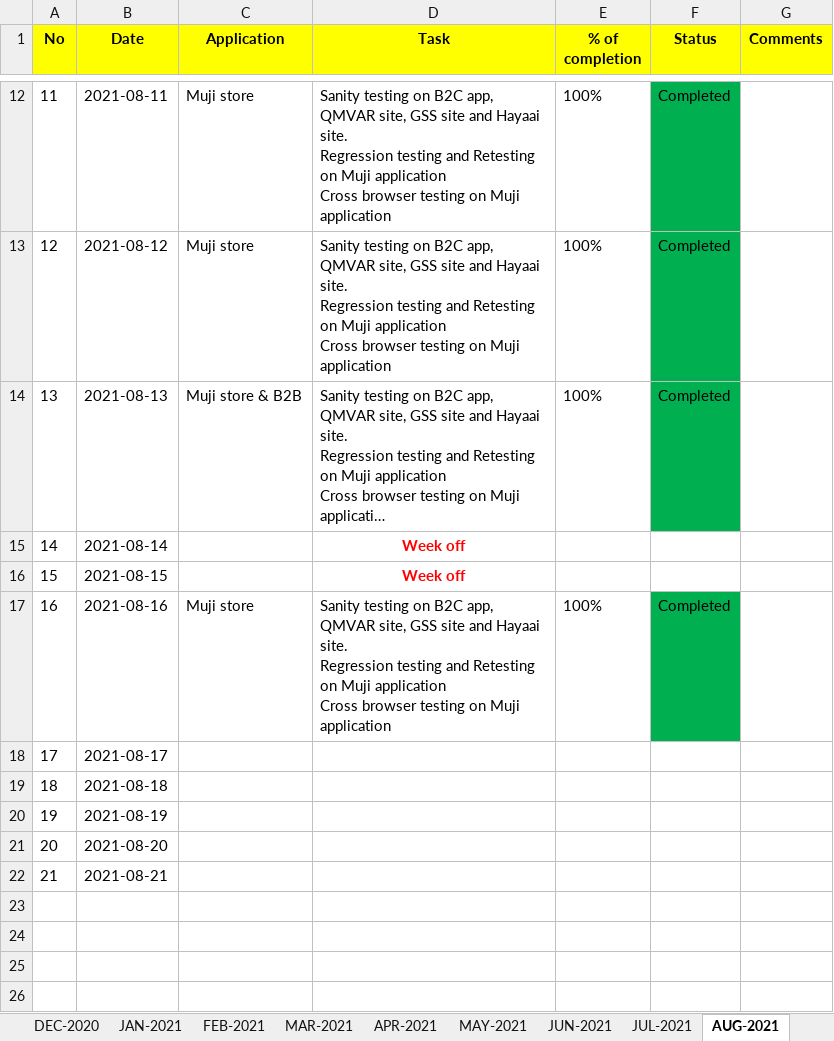
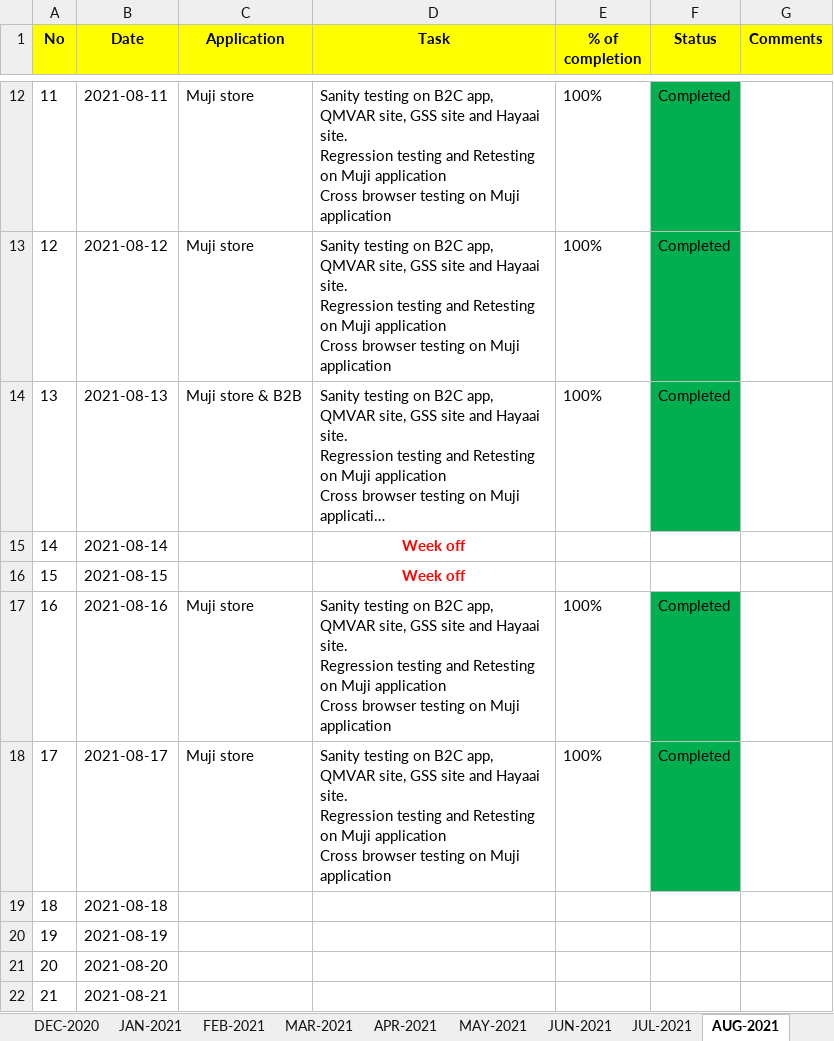
Before and after one commit to RIGELSOFTSINGAPORE/DailyTracker, an Excel workbook: REVER_DailyTracker_NIRMAL.xlsx, sheet AUG-2021, drawn as a sheet; only a part is shown, gaps mark what is left out; long unchanged cells end in …; values as stored, in another font and other column widths than the file's, no borders; ↵ is a line break in a cell; the diff names each change by its address in the sheet, - before the commit and + after, or states it on an @@ line.

Commit message:
Add files via upload

```diff
--- a/REVER_DailyTracker_NIRMAL.xlsx (sheet AUG-2021)
+++ b/REVER_DailyTracker_NIRMAL.xlsx (sheet AUG-2021)
-C18 (Application): (empty)
+C18 (Application): Muji store
-D18 (Task): (empty)
+D18 (Task): Sanity testing on B2C app, QMVAR site, GSS site and Hayaai site. ↵ Regression testing and Retesting on Muji application ↵ Cross browser testing on Muji application
-E18 (% of completion): (empty)
+E18 (% of completion): 100%
-F18 (Status): (empty)
+F18 (Status): Completed
-F18 fill: none
+F18 fill: #00B050
```
